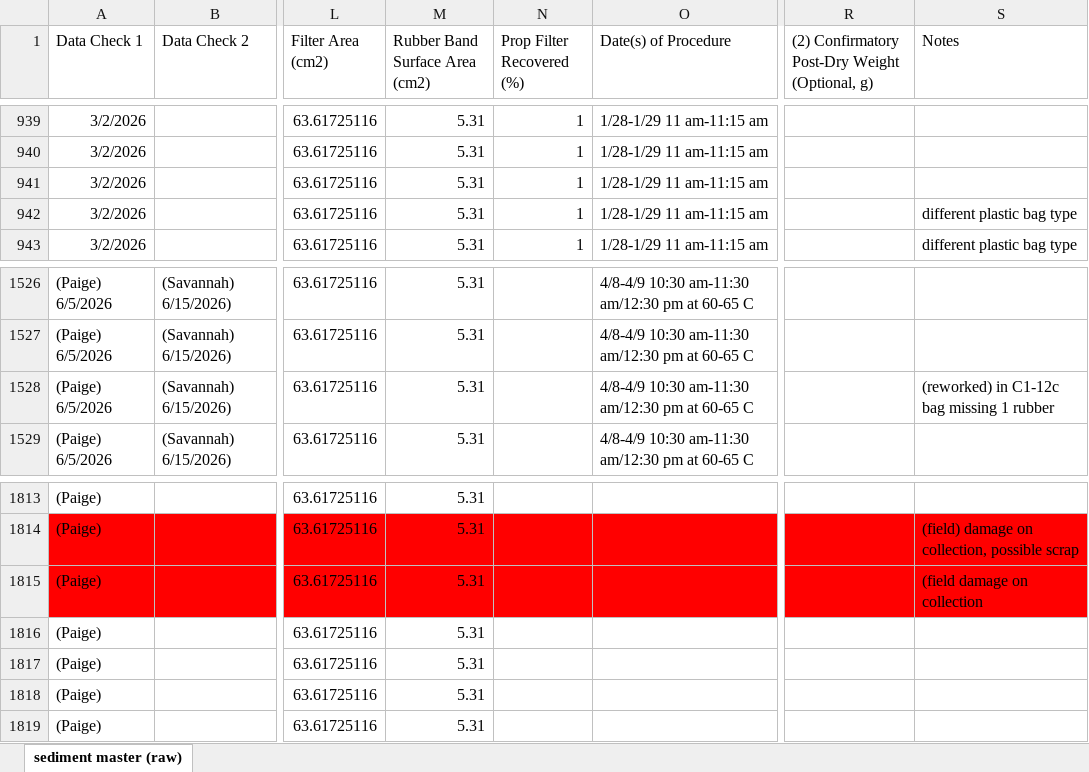
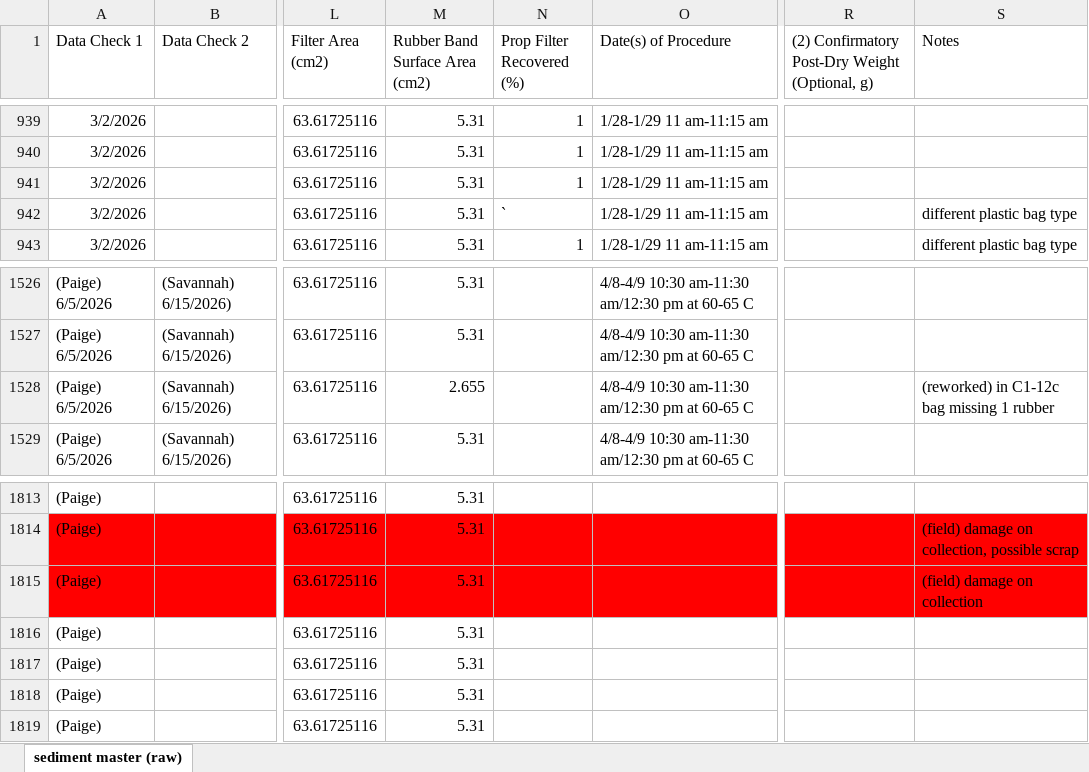
Before and after one commit to Smillersfsu/DepositionSFB, an Excel workbook: data/thesis_sediment master (raw).xlsx, sheet sediment master (raw), drawn as a sheet; only a part is shown, gaps mark what is left out; values as stored, in another font and other column widths than the file's, no borders; the diff covers the shown part only; the diff names each change by its address in the sheet, - before the commit and + after, or states it on an @@ line.

Commit message:
Checked for rubber bands presence absence
need to check more in the field

```diff
--- a/data/thesis_sediment master (raw).xlsx (sheet sediment master (raw))
+++ b/data/thesis_sediment master (raw).xlsx (sheet sediment master (raw))
-N942 (Prop Filter Recovered (%)): 1
+N942 (Prop Filter Recovered (%)): `
-M1528 (Rubber Band Surface Area (cm2)): 5.31
+M1528 (Rubber Band Surface Area (cm2)): 2.655
-S1815 (Notes): (field damage on collection
+S1815 (Notes): (field) damage on collection
```
Also changed, not shown: 6 edited cells and cell formats elsewhere in this sheet.
